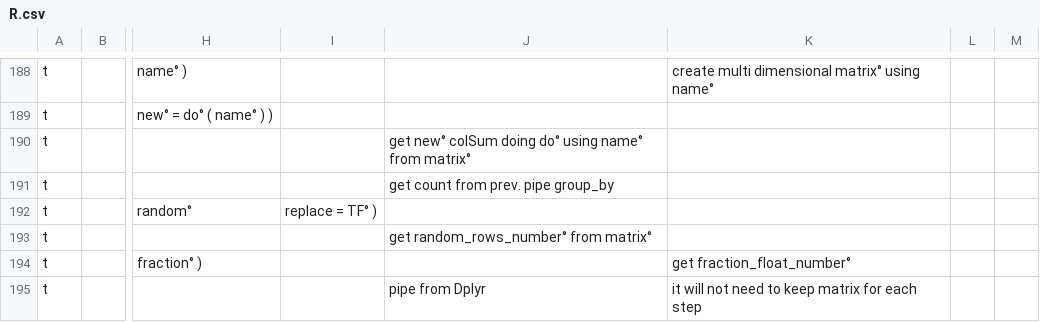
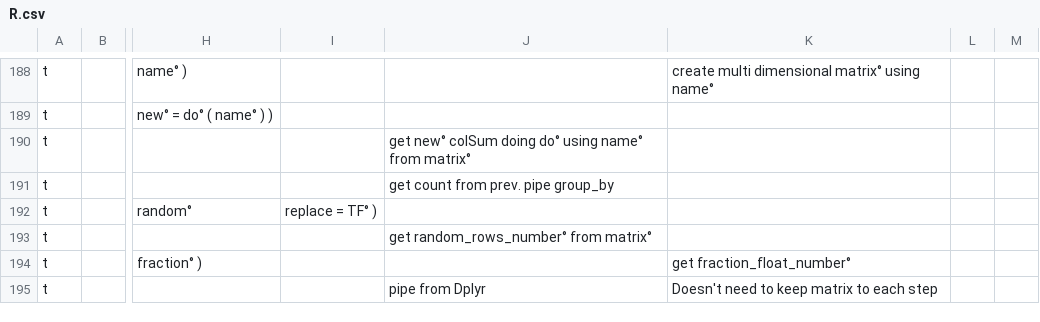
Before and after one commit to AmalLight/macOS-Logical-Hacking, a CSV file: ReRstudio/Vision_Hack_predict/R.csv, drawn as a sheet; only a part is shown, gaps mark what is left out; the diff names each change by its address in the sheet, - before the commit and + after, or states it on an @@ line.

Commit message:
Vision R.csv

```diff
--- a/ReRstudio/Vision_Hack_predict/R.csv
+++ b/ReRstudio/Vision_Hack_predict/R.csv
-K195: it will not need to keep matrix for each step
+K195: Doesn't need to keep matrix to each step
```
